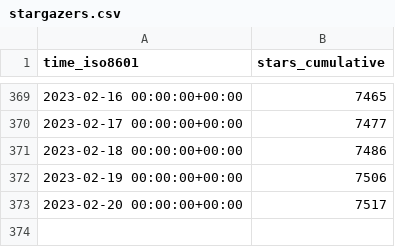
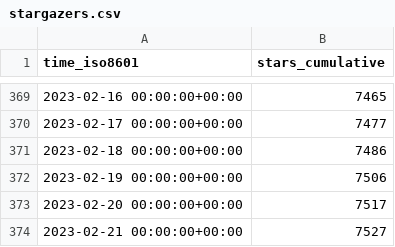
Before and after one commit to twitsforbrains/immich, a CSV file: immich-app/immich/ghrs-data/stargazers.csv, drawn as a sheet; only a part is shown, gaps mark what is left out.

```diff
--- a/immich-app/immich/ghrs-data/stargazers.csv
+++ b/immich-app/immich/ghrs-data/stargazers.csv
@@ -373 +373,2 @@ time_iso8601,stars_cumulative
 2023-02-20 00:00:00+00:00,7517
+2023-02-21 00:00:00+00:00,7527
```
Also changed, not shown: immich-app/immich/ghrs-data/forks.csv.
